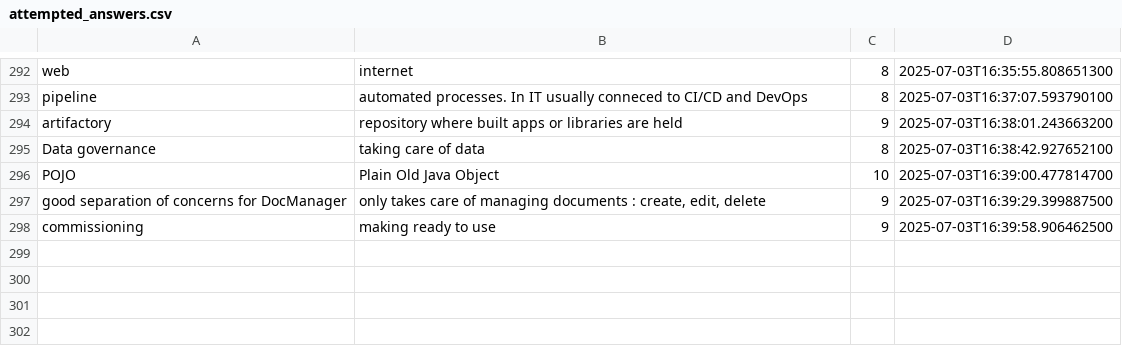
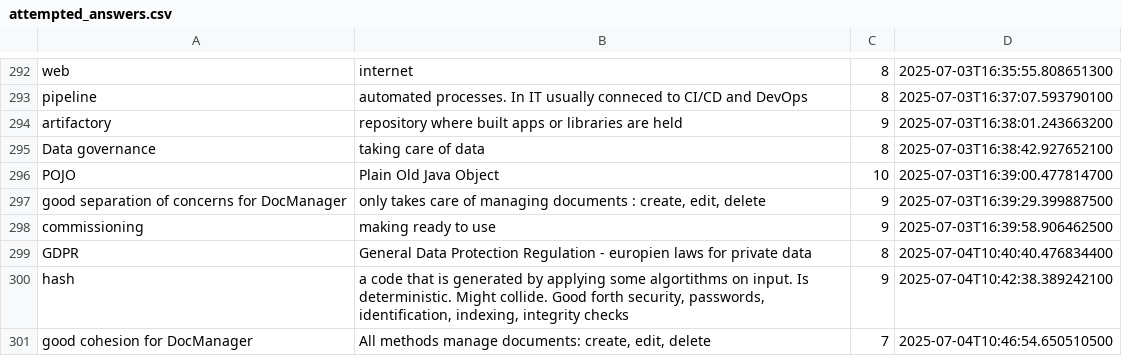
Before and after one commit to wishpath/one-liners, a CSV file: src/main/java/org/sa/attempted_answers.csv, drawn as a sheet; only a part is shown, gaps mark what is left out; the diff names each change by its address in the sheet, - before the commit and + after, or states it on an @@ line.

Commit message:
master: managed services

```diff
--- a/src/main/java/org/sa/attempted_answers.csv
+++ b/src/main/java/org/sa/attempted_answers.csv
+row 299: GDPR | General Data Protection Regulation - europien laws for private data | 8 | 2025-07-04T10:40:40.476834400
+row 300: hash | a code that is generated by applying some algortithms on input. Is deterministic. Might collide. Good forth security, passwords, identification, indexing, integrity checks | 9 | 2025-07-04T10:42:38.389242100
+row 301: good cohesion for DocManager | All methods manage documents: create, edit, delete | 7 | 2025-07-04T10:46:54.650510500
```
Also changed, not shown: src/main/java/org/sa/not_today.csv, 2 other files.
